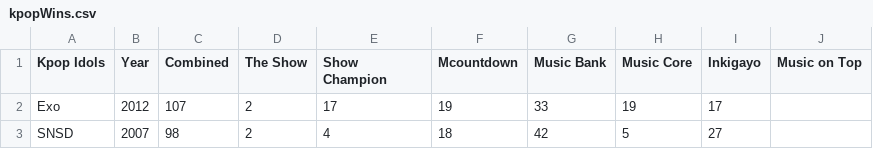
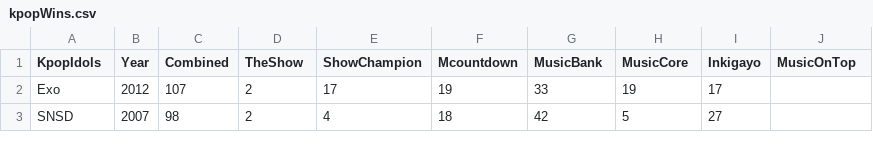
Before and after one commit to shaked2/Photo-Album2, a CSV file: Photo Album2/Photo_Album2/static/Data/kpopWins.csv, drawn as a sheet; only a part is shown.

```diff
--- a/Photo Album2/Photo_Album2/static/Data/kpopWins.csv
+++ b/Photo Album2/Photo_Album2/static/Data/kpopWins.csv
@@ -1,2 +1,2 @@
-Kpop Idols,Year,Combined,The Show,Show Champion,Mcountdown,Music Bank,Music Core,Inkigayo,Music on Top
+KpopIdols,Year,Combined,TheShow,ShowChampion,Mcountdown,MusicBank,MusicCore,Inkigayo,MusicOnTop
 Exo,2012,107,2,17,19,33,19,17,
```
Also changed, not shown: 3 other files.
